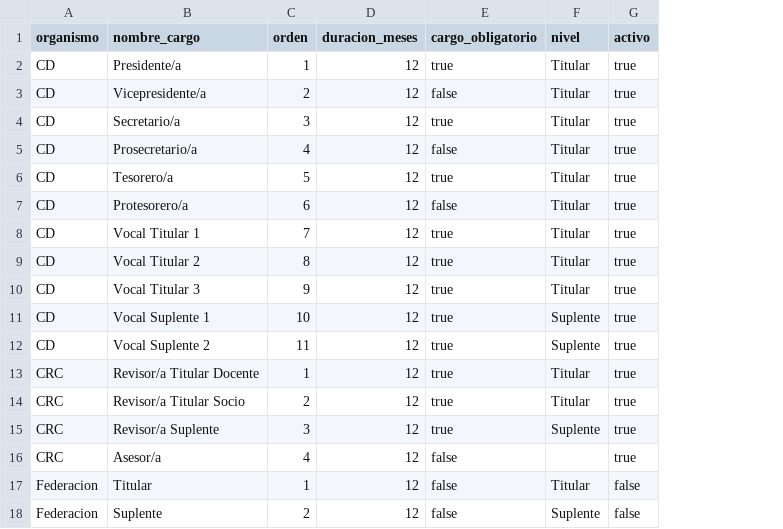
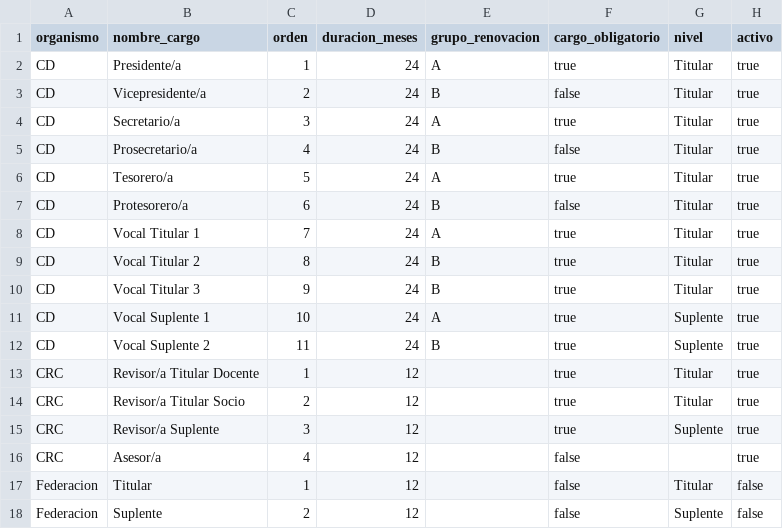
Before and after one commit to sosamilton/lof-pba, a CSV file: public/seeds/cargos.csv, drawn as a sheet; the diff names each change by its address in the sheet, - before the commit and + after, or states it on an @@ line.

```diff
--- a/public/seeds/cargos.csv
+++ b/public/seeds/cargos.csv
+column E (grupo_renovacion), rows 2-12: A | B | A | B | A | B | A | B | B | A | B
-D2:D12 (duracion_meses): 12
+D2:D12 (duracion_meses): 24
```
Also changed, not shown: 5 other files.
